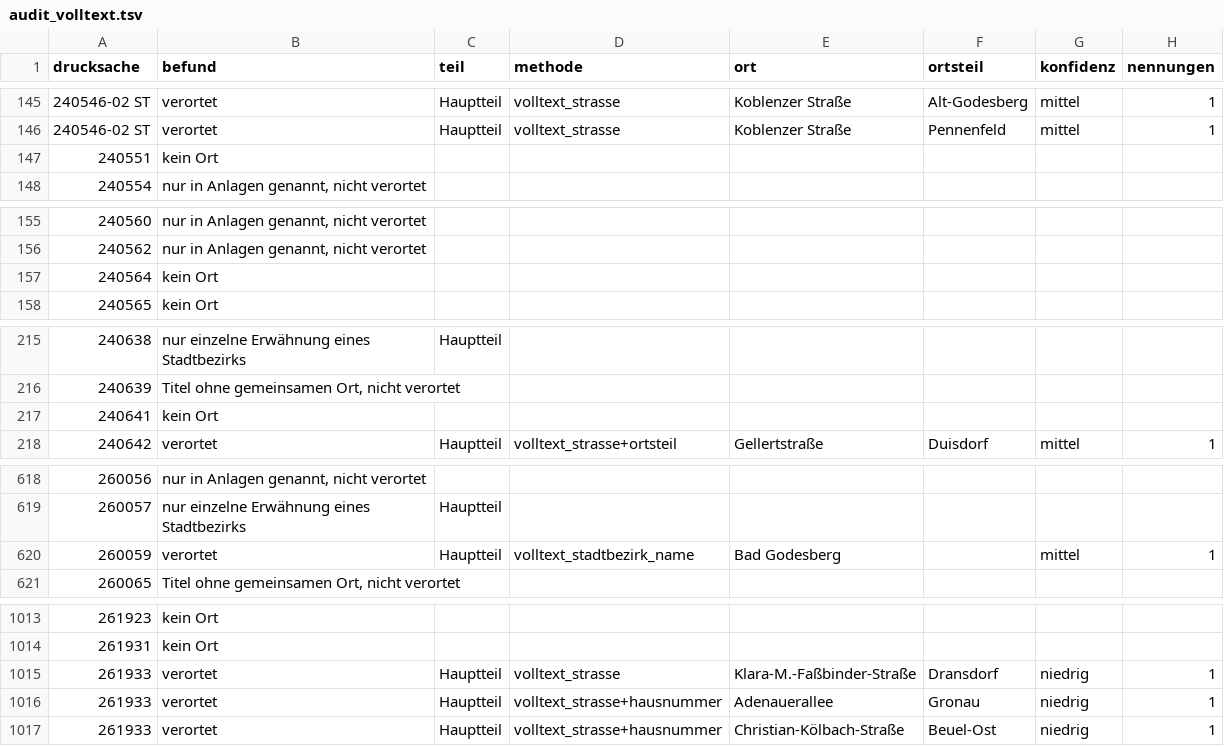
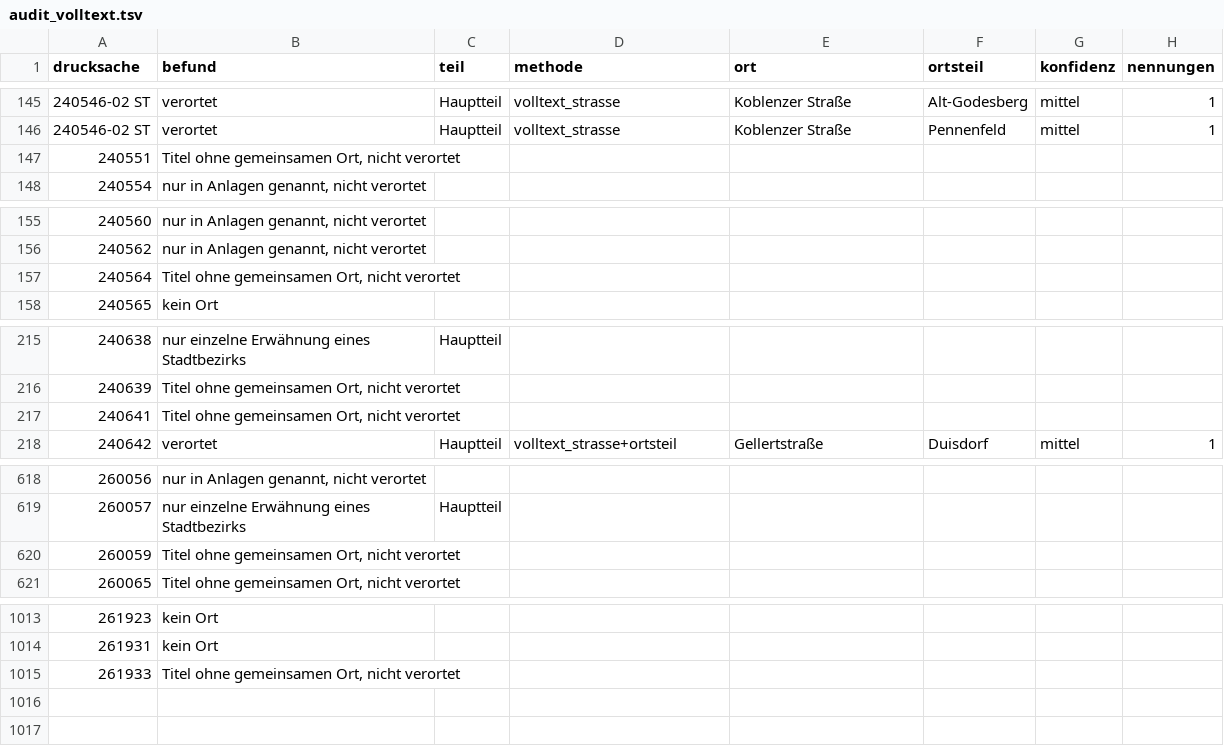
Before and after one commit to daimpad/allris-test, a TSV file: data/export/audit_volltext.tsv, drawn as a sheet; only a part is shown, gaps mark what is left out; the diff covers the shown part only.

```diff
--- a/data/export/audit_volltext.tsv
+++ b/data/export/audit_volltext.tsv
@@ -146,3 +146,3 @@ drucksache	befund	teil	methode	ort	ortsteil	konfidenz	nennungen
 240546-02 ST	verortet	Hauptteil	volltext_strasse	Koblenzer Straße	Pennenfeld	mittel	1
-240551	kein Ort						
+240551	Titel ohne gemeinsamen Ort, nicht verortet						
 240554	nur in Anlagen genannt, nicht verortet						
@@ -156,3 +156,3 @@ drucksache	befund	teil	methode	ort	ortsteil	konfidenz	nennungen
 240562	nur in Anlagen genannt, nicht verortet						
-240564	kein Ort						
+240564	Titel ohne gemeinsamen Ort, nicht verortet						
 240565	kein Ort						
@@ -216,3 +216,3 @@ drucksache	befund	teil	methode	ort	ortsteil	konfidenz	nennungen
 240639	Titel ohne gemeinsamen Ort, nicht verortet						
-240641	kein Ort						
+240641	Titel ohne gemeinsamen Ort, nicht verortet						
 240642	verortet	Hauptteil	volltext_strasse+ortsteil	Gellertstraße	Duisdorf	mittel	1
@@ -619,3 +619,3 @@ drucksache	befund	teil	methode	ort	ortsteil	konfidenz	nennungen
 260057	nur einzelne Erwähnung eines Stadtbezirks	Hauptteil					
-260059	verortet	Hauptteil	volltext_stadtbezirk_name	Bad Godesberg		mittel	1
+260059	Titel ohne gemeinsamen Ort, nicht verortet						
 260065	Titel ohne gemeinsamen Ort, nicht verortet						
@@ -1014,4 +1014,2 @@ drucksache	befund	teil	methode	ort	ortsteil	konfidenz	nennungen
 261931	kein Ort						
-261933	verortet	Hauptteil	volltext_strasse	Klara-M.-Faßbinder-Straße	Dransdorf	niedrig	1
-261933	verortet	Hauptteil	volltext_strasse+hausnummer	Adenauerallee	Gronau	niedrig	1
-261933	verortet	Hauptteil	volltext_strasse+hausnummer	Christian-Kölbach-Straße	Beuel-Ost	niedrig	1
+261933	Titel ohne gemeinsamen Ort, nicht verortet						
```
Also changed, not shown: 5 edited cells elsewhere in this file, 7 other files.
